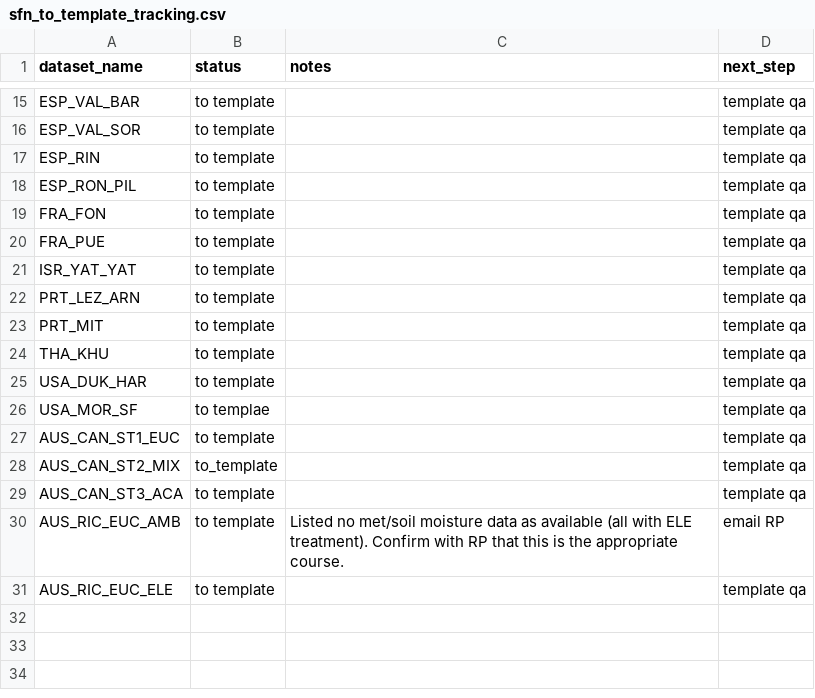
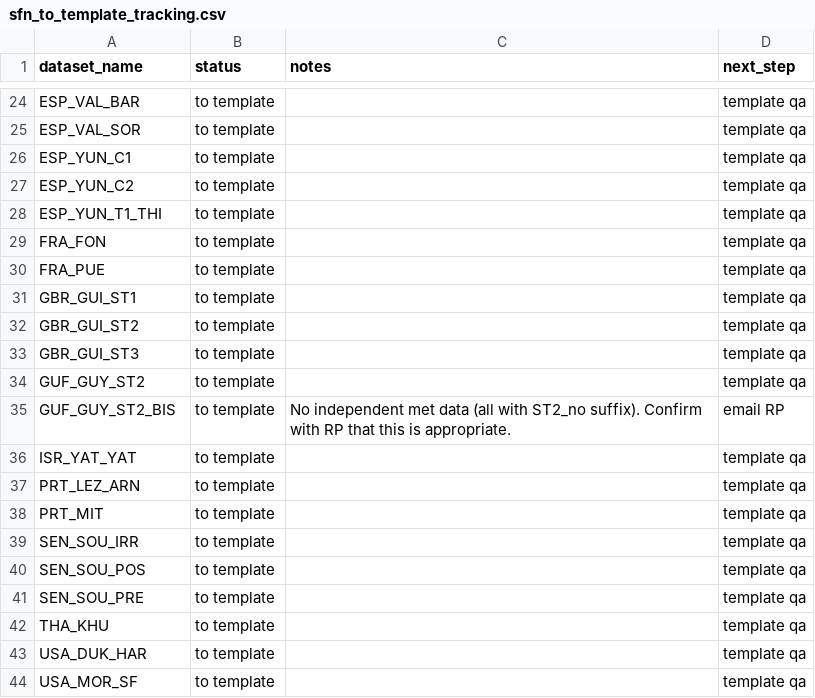
Before and after one commit to PSInetRCN/data-qa, a CSV file: sfn_to_template_tracking.csv, drawn as a sheet; only a part is shown, gaps mark what is left out; the diff covers the shown part only.

```diff
--- a/sfn_to_template_tracking.csv
+++ b/sfn_to_template_tracking.csv
@@ -16,6 +25,12 @@ ESP_VAL_BAR,to template,,template qa
 ESP_VAL_SOR,to template,,template qa
-ESP_RIN,to template,,template qa
-ESP_RON_PIL,to template,,template qa
+ESP_YUN_C1,to template,,template qa
+ESP_YUN_C2,to template,,template qa
+ESP_YUN_T1_THI,to template,,template qa
 FRA_FON,to template,,template qa
 FRA_PUE,to template,,template qa
+GBR_GUI_ST1,to template,,template qa
+GBR_GUI_ST2,to template,,template qa
+GBR_GUI_ST3,to template,,template qa
+GUF_GUY_ST2,to template,,template qa
+GUF_GUY_ST2_BIS,to template,No independent met data (all with ST2_no suffix). Confirm with RP that this is appropriate.,email RP
 ISR_YAT_YAT,to template,,template qa
@@ -23,9 +38,7 @@ PRT_LEZ_ARN,to template,,template qa
 PRT_MIT,to template,,template qa
+SEN_SOU_IRR,to template,,template qa
+SEN_SOU_POS,to template,,template qa
+SEN_SOU_PRE,to template,,template qa
 THA_KHU,to template,,template qa
 USA_DUK_HAR,to template,,template qa
-USA_MOR_SF,to templae,,template qa
-AUS_CAN_ST1_EUC,to template,,template qa
-AUS_CAN_ST2_MIX,to_template,,template qa
-AUS_CAN_ST3_ACA,to template,,template qa
-AUS_RIC_EUC_AMB,to template,Listed no met/soil moisture data as available (all with ELE treatment). Confirm with RP that this is the appropriate course.,email RP
-AUS_RIC_EUC_ELE,to template,,template qa
+USA_MOR_SF,to template,,template qa
```
Also changed, not shown: 4 added rows elsewhere in this file, 14 other files.
